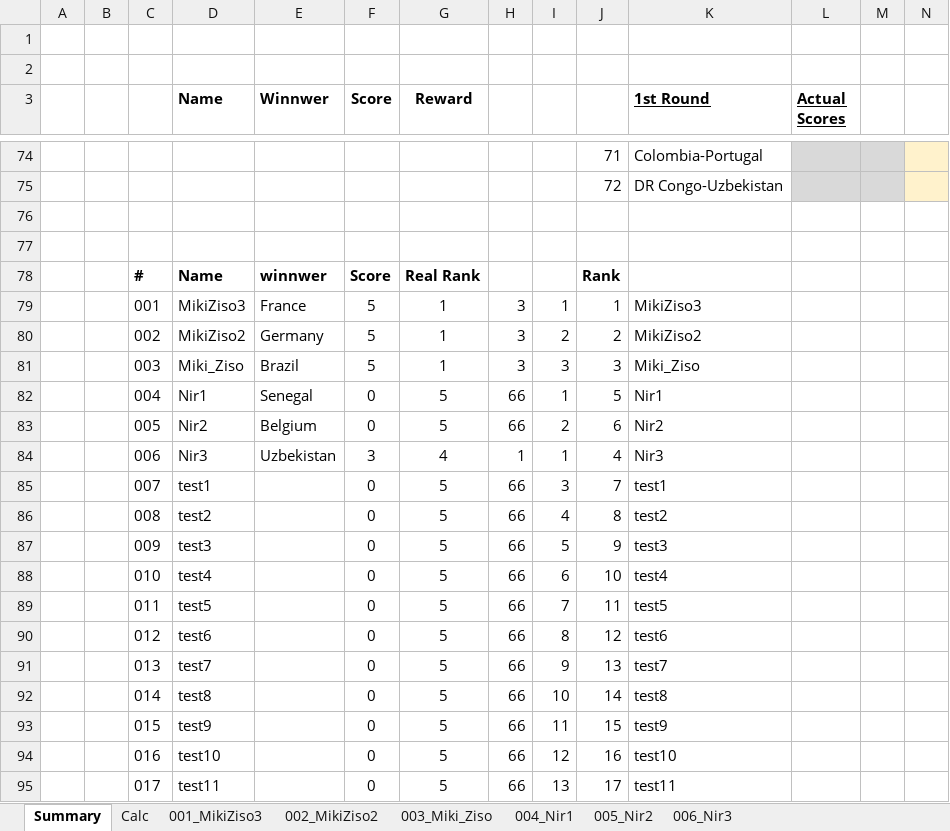
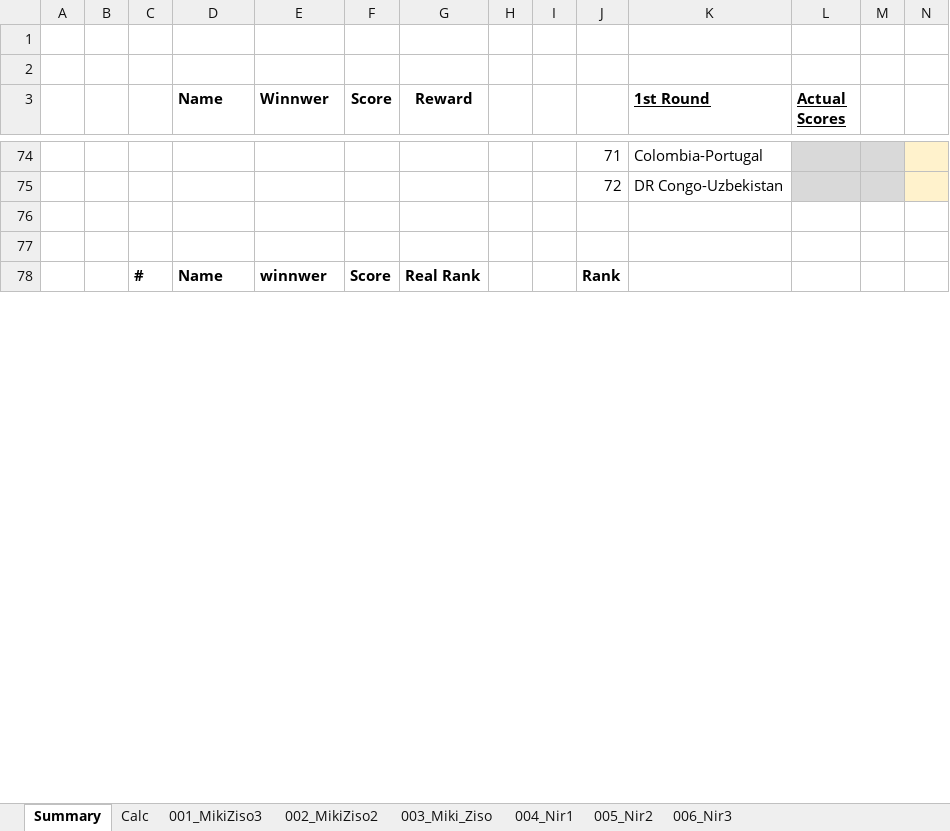
Before and after one commit to mikizi/toto, an Excel workbook: xlsx/Master WorldCup26.xlsx, sheet Summary, drawn as a sheet; only a part is shown, gaps mark what is left out; values as stored, in another font and other column widths than the file's, no borders; removed rows and columns are numbered as before the commit, all else as after; rows hold the shown columns only; the diff covers the shown part only; the diff names each change by its address in the sheet, - before the commit and + after, or states it on an @@ line.

```diff
--- a/xlsx/Master WorldCup26.xlsx (sheet Summary)
+++ b/xlsx/Master WorldCup26.xlsx (sheet Summary)
-row 79:  |  | 001 | MikiZiso3 | France | 5 | 1 | 3 | 1 | 1 | MikiZiso3
-row 80:  |  | 002 | MikiZiso2 | Germany | 5 | 1 | 3 | 2 | 2 | MikiZiso2
-row 81:  |  | 003 | Miki_Ziso | Brazil | 5 | 1 | 3 | 3 | 3 | Miki_Ziso
-row 82:  |  | 004 | Nir1 | Senegal | 0 | 5 | 66 | 1 | 5 | Nir1
-row 83:  |  | 005 | Nir2 | Belgium | 0 | 5 | 66 | 2 | 6 | Nir2
-row 84:  |  | 006 | Nir3 | Uzbekistan | 3 | 4 | 1 | 1 | 4 | Nir3
-row 85:  |  | 007 | test1 |  | 0 | 5 | 66 | 3 | 7 | test1
-row 86:  |  | 008 | test2 |  | 0 | 5 | 66 | 4 | 8 | test2
-row 87:  |  | 009 | test3 |  | 0 | 5 | 66 | 5 | 9 | test3
-row 88:  |  | 010 | test4 |  | 0 | 5 | 66 | 6 | 10 | test4
-row 89:  |  | 011 | test5 |  | 0 | 5 | 66 | 7 | 11 | test5
-row 90:  |  | 012 | test6 |  | 0 | 5 | 66 | 8 | 12 | test6
-row 91:  |  | 013 | test7 |  | 0 | 5 | 66 | 9 | 13 | test7
-row 92:  |  | 014 | test8 |  | 0 | 5 | 66 | 10 | 14 | test8
-row 93:  |  | 015 | test9 |  | 0 | 5 | 66 | 11 | 15 | test9
-row 94:  |  | 016 | test10 |  | 0 | 5 | 66 | 12 | 16 | test10
-row 95:  |  | 017 | test11 |  | 0 | 5 | 66 | 13 | 17 | test11
```
Also changed, not shown: 70 added rows, 53 removed rows, 280 edited cells and cell formats elsewhere in this sheet, sheet Calc, formulas that keep their value, hidden cells, 2 other files.
